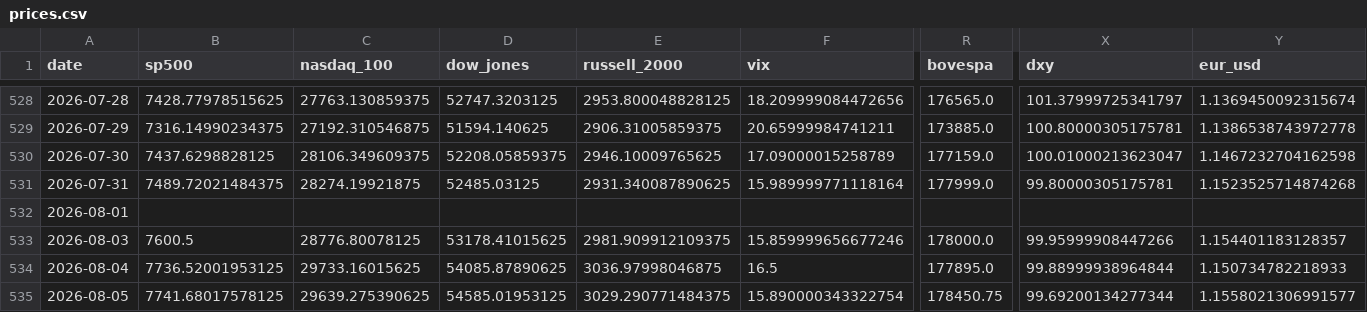
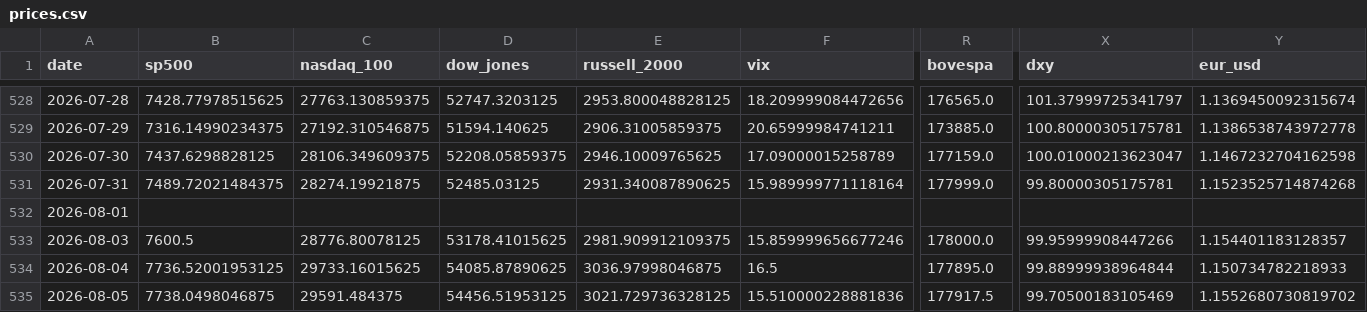
Before and after one commit to mayankmundhrawork-cpu/Transmission-Layer, a CSV file: data/prices.csv, drawn as a sheet; only a part is shown, gaps mark what is left out; the diff covers the shown part only; the diff names each change by its address in the sheet, - before the commit and + after, or states it on an @@ line.

```diff
--- a/data/prices.csv
+++ b/data/prices.csv
-B535 (sp500): 7741.68017578125
+B535 (sp500): 7738.0498046875
-C535 (nasdaq_100): 29639.275390625
+C535 (nasdaq_100): 29591.484375
-D535 (dow_jones): 54585.01953125
+D535 (dow_jones): 54456.51953125
-E535 (russell_2000): 3029.290771484375
+E535 (russell_2000): 3021.729736328125
-F535 (vix): 15.890000343322754
+F535 (vix): 15.510000228881836
-R535 (bovespa): 178450.75
+R535 (bovespa): 177917.5
-X535 (dxy): 99.69200134277344
+X535 (dxy): 99.70500183105469
-Y535 (eur_usd): 1.1558021306991577
+Y535 (eur_usd): 1.1552680730819702
```
Also changed, not shown: 39 edited cells elsewhere in this file, 17 other files.
